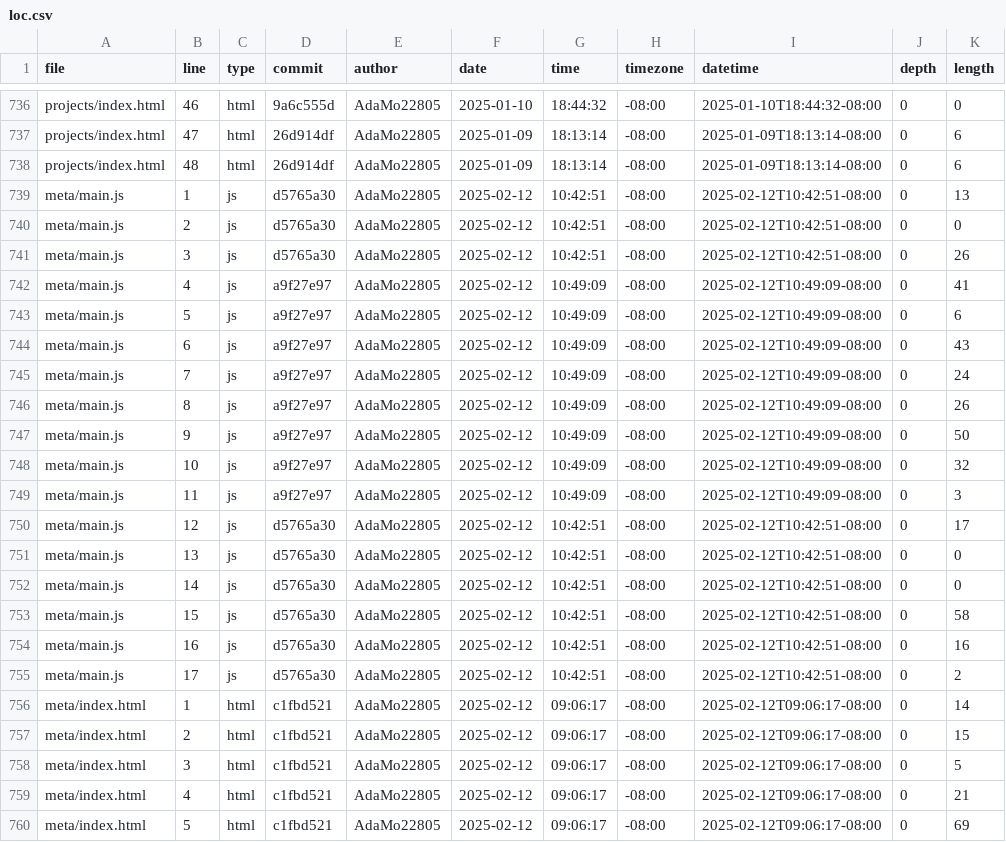
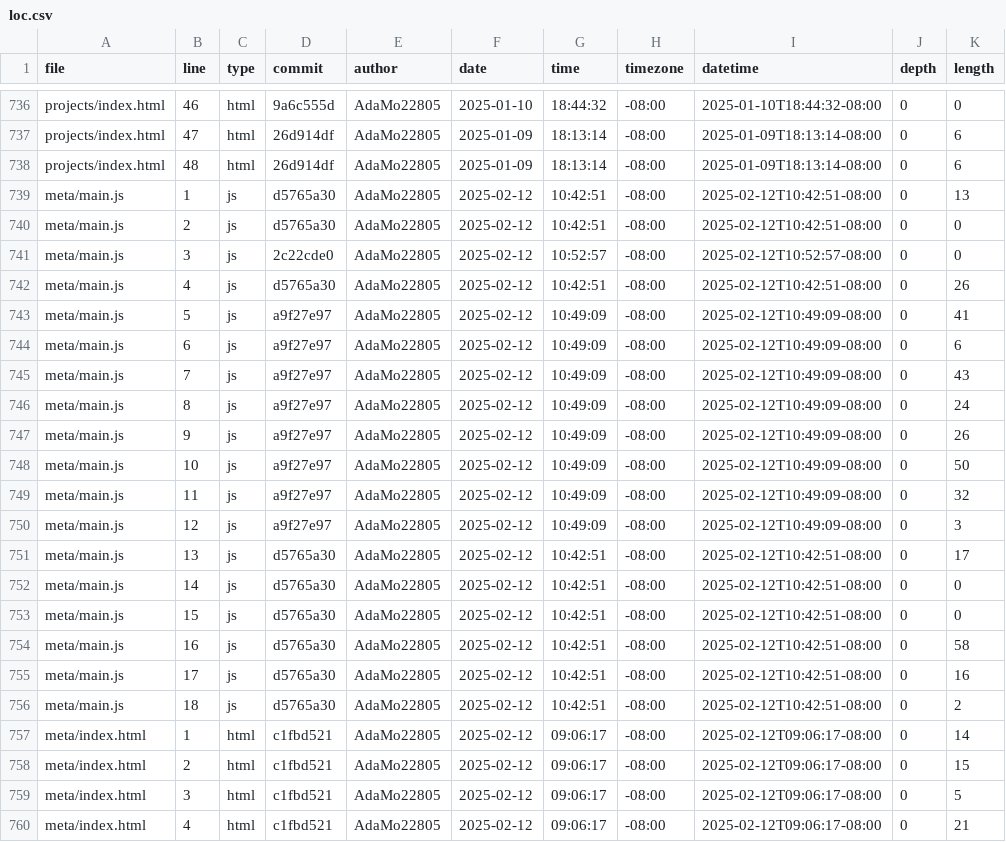
Before and after one commit to AdaMo22805/portfolio, a CSV file: meta/loc.csv, drawn as a sheet; only a part is shown, gaps mark what is left out; the shorter side is filled out with more unchanged rows.

```diff
--- a/meta/loc.csv
+++ b/meta/loc.csv
@@ -740,17 +740,18 @@ meta/main.js,1,js,d5765a30,AdaMo22805,2025-02-12,10:42:51,-08:00,2025-02-12T10:4
 meta/main.js,2,js,d5765a30,AdaMo22805,2025-02-12,10:42:51,-08:00,2025-02-12T10:42:51-08:00,0,0
-meta/main.js,3,js,d5765a30,AdaMo22805,2025-02-12,10:42:51,-08:00,2025-02-12T10:42:51-08:00,0,26
-meta/main.js,4,js,a9f27e97,AdaMo22805,2025-02-12,10:49:09,-08:00,2025-02-12T10:49:09-08:00,0,41
-meta/main.js,5,js,a9f27e97,AdaMo22805,2025-02-12,10:49:09,-08:00,2025-02-12T10:49:09-08:00,0,6
-meta/main.js,6,js,a9f27e97,AdaMo22805,2025-02-12,10:49:09,-08:00,2025-02-12T10:49:09-08:00,0,43
-meta/main.js,7,js,a9f27e97,AdaMo22805,2025-02-12,10:49:09,-08:00,2025-02-12T10:49:09-08:00,0,24
-meta/main.js,8,js,a9f27e97,AdaMo22805,2025-02-12,10:49:09,-08:00,2025-02-12T10:49:09-08:00,0,26
-meta/main.js,9,js,a9f27e97,AdaMo22805,2025-02-12,10:49:09,-08:00,2025-02-12T10:49:09-08:00,0,50
-meta/main.js,10,js,a9f27e97,AdaMo22805,2025-02-12,10:49:09,-08:00,2025-02-12T10:49:09-08:00,0,32
-meta/main.js,11,js,a9f27e97,AdaMo22805,2025-02-12,10:49:09,-08:00,2025-02-12T10:49:09-08:00,0,3
-meta/main.js,12,js,d5765a30,AdaMo22805,2025-02-12,10:42:51,-08:00,2025-02-12T10:42:51-08:00,0,17
-meta/main.js,13,js,d5765a30,AdaMo22805,2025-02-12,10:42:51,-08:00,2025-02-12T10:42:51-08:00,0,0
+meta/main.js,3,js,2c22cde0,AdaMo22805,2025-02-12,10:52:57,-08:00,2025-02-12T10:52:57-08:00,0,0
+meta/main.js,4,js,d5765a30,AdaMo22805,2025-02-12,10:42:51,-08:00,2025-02-12T10:42:51-08:00,0,26
+meta/main.js,5,js,a9f27e97,AdaMo22805,2025-02-12,10:49:09,-08:00,2025-02-12T10:49:09-08:00,0,41
+meta/main.js,6,js,a9f27e97,AdaMo22805,2025-02-12,10:49:09,-08:00,2025-02-12T10:49:09-08:00,0,6
+meta/main.js,7,js,a9f27e97,AdaMo22805,2025-02-12,10:49:09,-08:00,2025-02-12T10:49:09-08:00,0,43
+meta/main.js,8,js,a9f27e97,AdaMo22805,2025-02-12,10:49:09,-08:00,2025-02-12T10:49:09-08:00,0,24
+meta/main.js,9,js,a9f27e97,AdaMo22805,2025-02-12,10:49:09,-08:00,2025-02-12T10:49:09-08:00,0,26
+meta/main.js,10,js,a9f27e97,AdaMo22805,2025-02-12,10:49:09,-08:00,2025-02-12T10:49:09-08:00,0,50
+meta/main.js,11,js,a9f27e97,AdaMo22805,2025-02-12,10:49:09,-08:00,2025-02-12T10:49:09-08:00,0,32
+meta/main.js,12,js,a9f27e97,AdaMo22805,2025-02-12,10:49:09,-08:00,2025-02-12T10:49:09-08:00,0,3
+meta/main.js,13,js,d5765a30,AdaMo22805,2025-02-12,10:42:51,-08:00,2025-02-12T10:42:51-08:00,0,17
 meta/main.js,14,js,d5765a30,AdaMo22805,2025-02-12,10:42:51,-08:00,2025-02-12T10:42:51-08:00,0,0
-meta/main.js,15,js,d5765a30,AdaMo22805,2025-02-12,10:42:51,-08:00,2025-02-12T10:42:51-08:00,0,58
-meta/main.js,16,js,d5765a30,AdaMo22805,2025-02-12,10:42:51,-08:00,2025-02-12T10:42:51-08:00,0,16
-meta/main.js,17,js,d5765a30,AdaMo22805,2025-02-12,10:42:51,-08:00,2025-02-12T10:42:51-08:00,0,2
+meta/main.js,15,js,d5765a30,AdaMo22805,2025-02-12,10:42:51,-08:00,2025-02-12T10:42:51-08:00,0,0
+meta/main.js,16,js,d5765a30,AdaMo22805,2025-02-12,10:42:51,-08:00,2025-02-12T10:42:51-08:00,0,58
+meta/main.js,17,js,d5765a30,AdaMo22805,2025-02-12,10:42:51,-08:00,2025-02-12T10:42:51-08:00,0,16
+meta/main.js,18,js,d5765a30,AdaMo22805,2025-02-12,10:42:51,-08:00,2025-02-12T10:42:51-08:00,0,2
 meta/index.html,1,html,c1fbd521,AdaMo22805,2025-02-12,09:06:17,-08:00,2025-02-12T09:06:17-08:00,0,14
```
